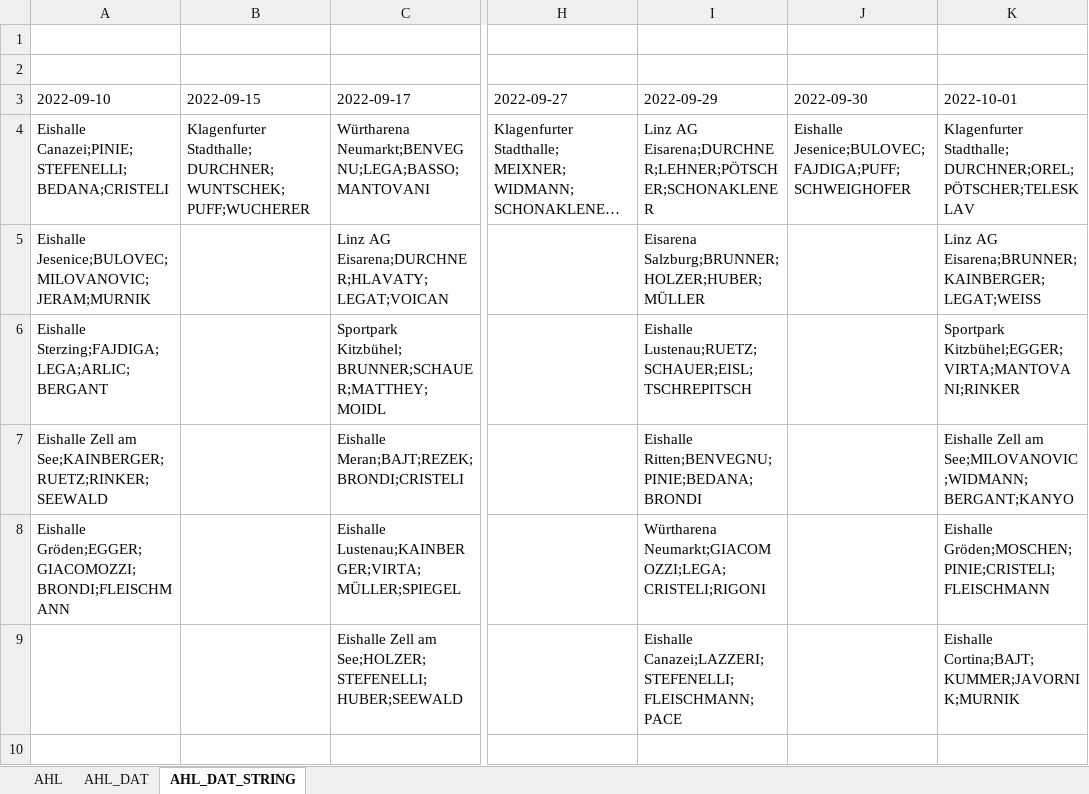
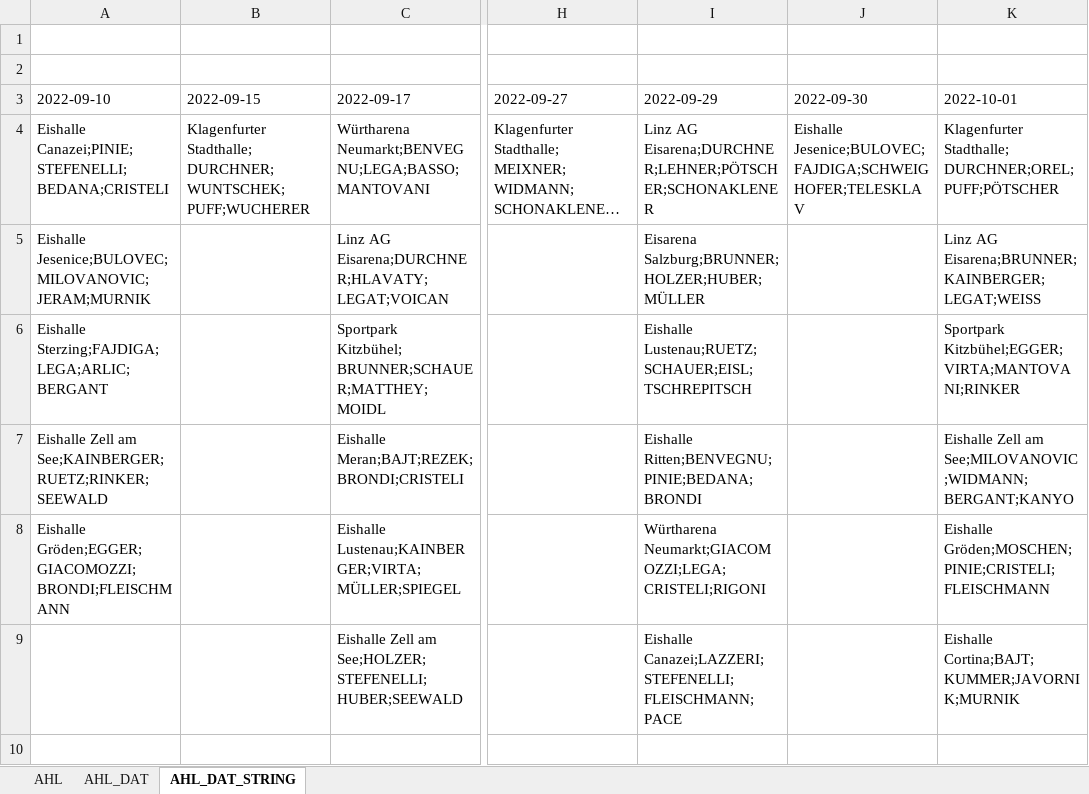
Before and after one commit to snojle23/delegacije, an Excel workbook: data/AHLdelegacije.xlsx, sheet AHL_DAT_STRING, drawn as a sheet; only a part is shown, gaps mark what is left out; long unchanged cells end in …; values as stored, in another font and other column widths than the file's, no borders; the diff names each change by its address in the sheet, - before the commit and + after, or states it on an @@ line.

```diff
--- a/data/AHLdelegacije.xlsx (sheet AHL_DAT_STRING)
+++ b/data/AHLdelegacije.xlsx (sheet AHL_DAT_STRING)
-J4 (2022-09-30): Eishalle Jesenice;BULOVEC;FAJDIGA;PUFF;SCHWEIGHOFER
+J4 (2022-09-30): Eishalle Jesenice;BULOVEC;FAJDIGA;SCHWEIGHOFER;TELESKLAV
-K4 (2022-10-01): Klagenfurter Stadthalle;DURCHNER;OREL;PÖTSCHER;TELESKLAV
+K4 (2022-10-01): Klagenfurter Stadthalle;DURCHNER;OREL;PUFF;PÖTSCHER
```
Also changed, not shown: sheet AHL_DAT, sheet AHL, data/ICEHLdelegacije.xlsx, 7 other files.
